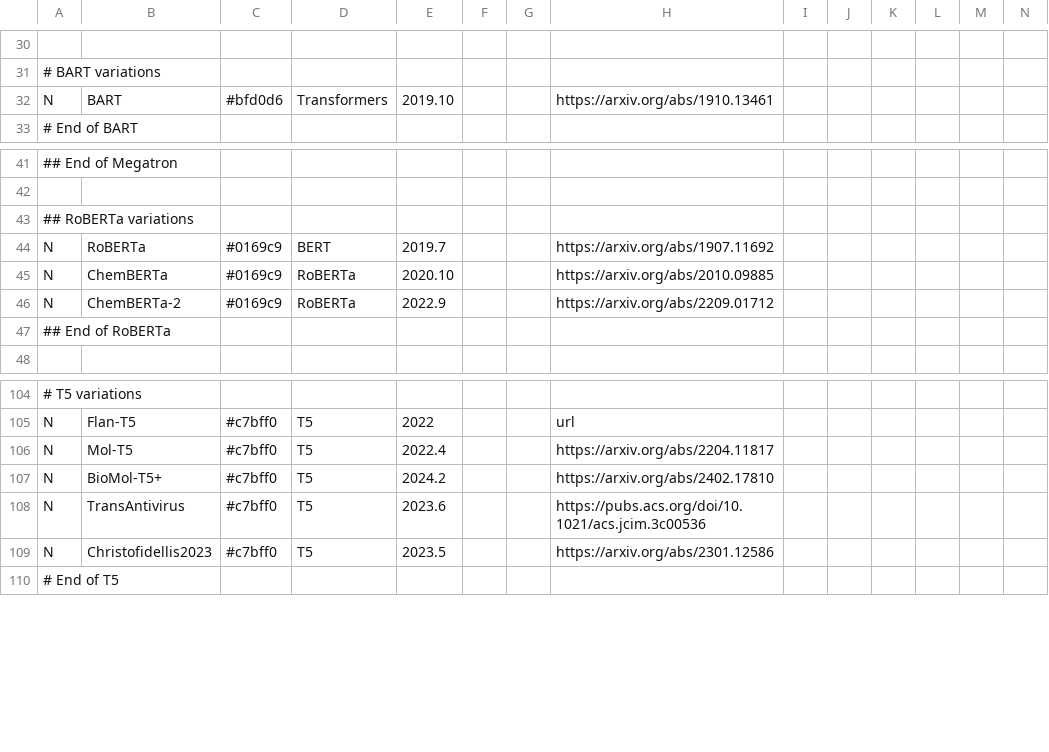
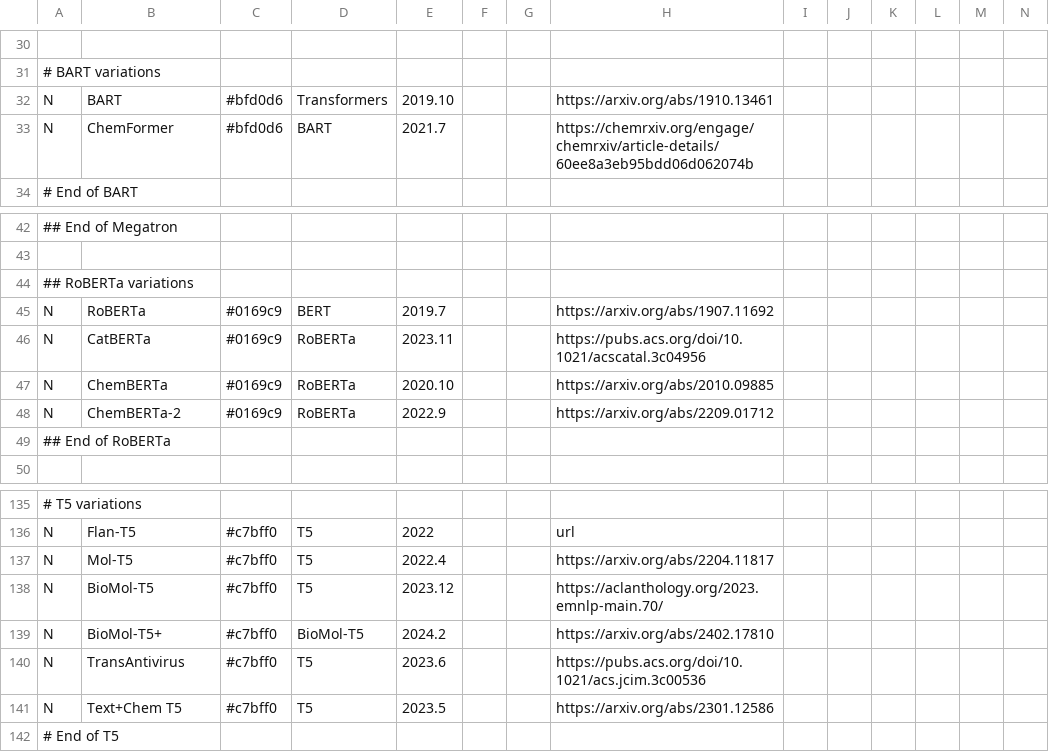
Before and after one commit to maykcaldas/LLMTimeline, a CSV file: llm_ldt.csv, drawn as a sheet; only a part is shown, gaps mark what is left out; addresses are those after the commit; rows hold the shown columns only; the diff covers the shown part only; the diff names each change by its address in the sheet, - before the commit and + after, or states it on an @@ line.

```diff
--- a/llm_ldt.csv
+++ b/llm_ldt.csv
+row 33: N | ChemFormer | #bfd0d6 | BART | 2021.7 |  |  | https://chemrxiv.org/engage/chemrxiv/article-details/60ee8a3eb95bdd06d062074b
+row 46: N | CatBERTa | #0169c9 | RoBERTa | 2023.11 |  |  | https://pubs.acs.org/doi/10.1021/acscatal.3c04956
+row 138: N | BioMol-T5 | #c7bff0 | T5 | 2023.12 |  |  | https://aclanthology.org/2023.emnlp-main.70/
-D139: T5
+D139: BioMol-T5
-B141: Christofidellis2023
+B141: Text+Chem T5
```
Also changed, not shown: 31 added rows, 2 removed rows and 12 edited cells elsewhere in this file, 2 other files.
